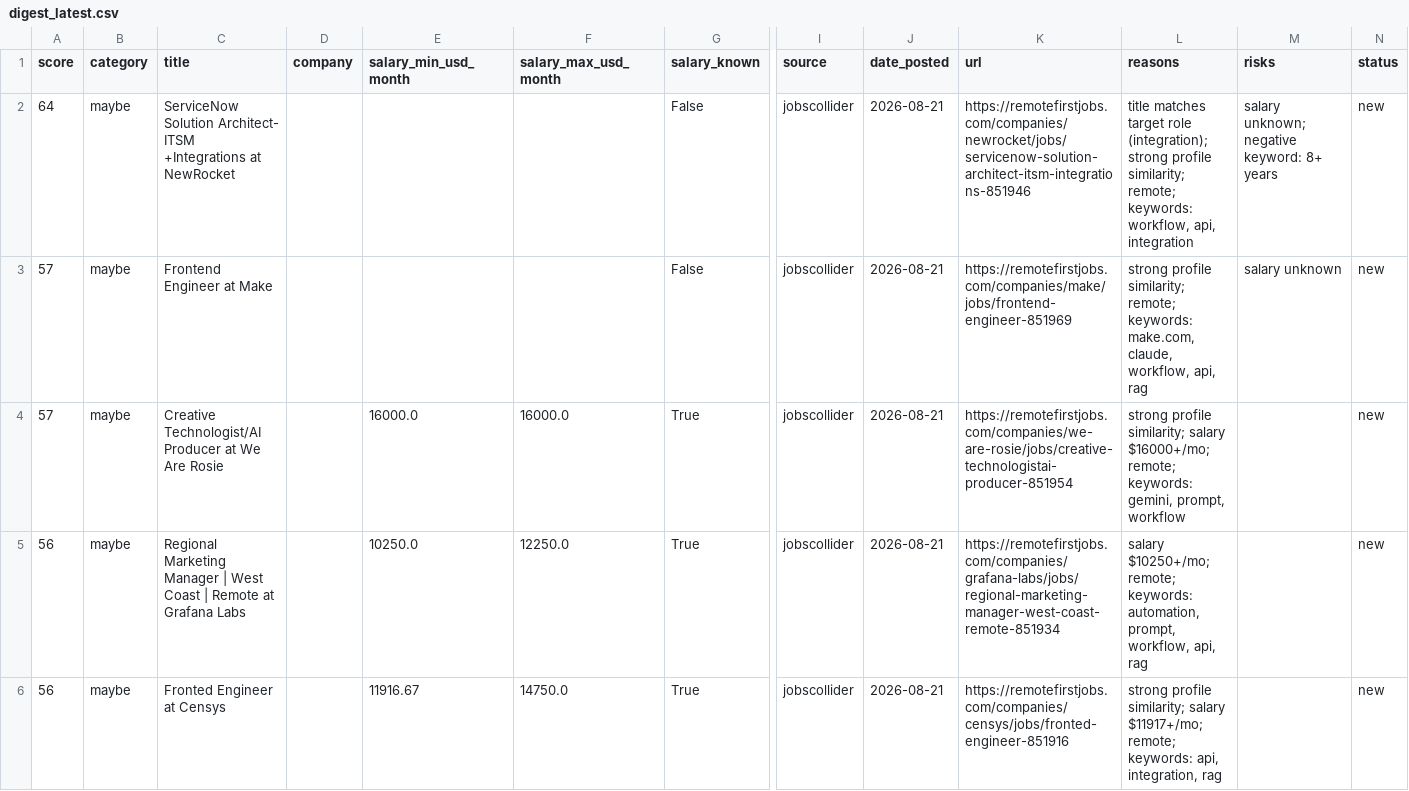
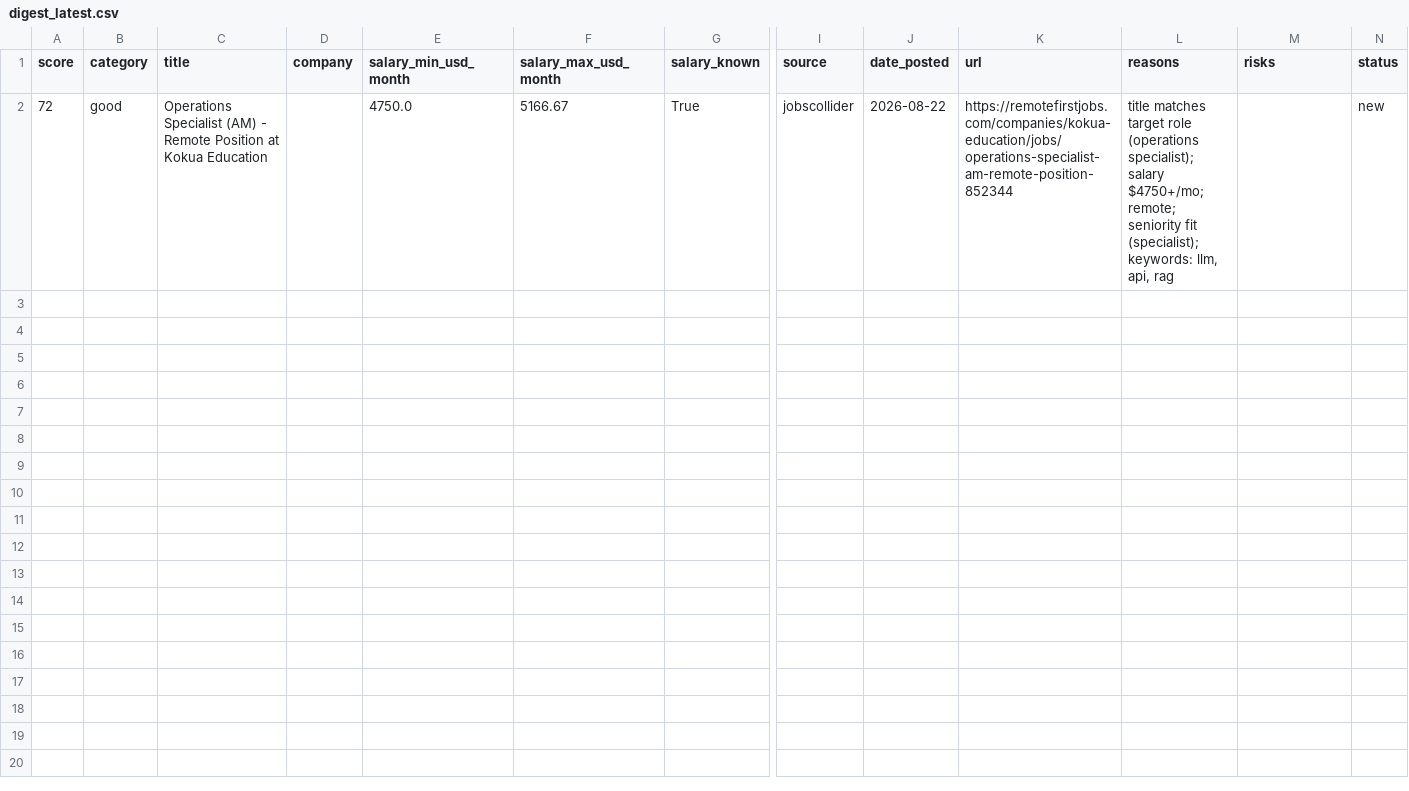
Before and after one commit to stardogsky/JOB_RADAR, a CSV file: data/digest_latest.csv, drawn as a sheet; only a part is shown, gaps mark what is left out; removed rows and columns are numbered as before the commit, all else as after; rows hold the shown columns only; the diff names each change by its address in the sheet, - before the commit and + after, or states it on an @@ line.

```diff
--- a/data/digest_latest.csv
+++ b/data/digest_latest.csv
-row 2: 64 | maybe | ServiceNow Solution Architect- ITSM +Integrations at NewRocket |  |  |  | False | jobscollider | 2026-08-21 | https://remotefirstjobs.com/companies/newrocket/jobs/servicenow-solution-architect-itsm-integrations-851946 | title matches target role (integration); strong profile similarity; remote; keywords: workflow, api, integration | salary unknown; negative keyword: 8+ years | new
-row 3: 57 | maybe | Frontend Engineer at Make |  |  |  | False | jobscollider | 2026-08-21 | https://remotefirstjobs.com/companies/make/jobs/frontend-engineer-851969 | strong profile similarity; remote; keywords: make.com, claude, workflow, api, rag | salary unknown | new
-row 4: 57 | maybe | Creative Technologist/AI Producer at We Are Rosie |  | 16000.0 | 16000.0 | True | jobscollider | 2026-08-21 | https://remotefirstjobs.com/companies/we-are-rosie/jobs/creative-technologistai-producer-851954 | strong profile similarity; salary $16000+/mo; remote; keywords: gemini, prompt, workflow |  | new
-row 5: 56 | maybe | Regional Marketing Manager | West Coast | Remote at Grafana Labs |  | 10250.0 | 12250.0 | True | jobscollider | 2026-08-21 | https://remotefirstjobs.com/companies/grafana-labs/jobs/regional-marketing-manager-west-coast-remote-851934 | salary $10250+/mo; remote; keywords: automation, prompt, workflow, api, rag |  | new
-row 6: 56 | maybe | Fronted Engineer at Censys |  | 11916.67 | 14750.0 | True | jobscollider | 2026-08-21 | https://remotefirstjobs.com/companies/censys/jobs/fronted-engineer-851916 | strong profile similarity; salary $11917+/mo; remote; keywords: api, integration, rag |  | new
+row 2: 72 | good | Operations Specialist (AM) - Remote Position at Kokua Education |  | 4750.0 | 5166.67 | True | jobscollider | 2026-08-22 | https://remotefirstjobs.com/companies/kokua-education/jobs/operations-specialist-am-remote-position-852344 | title matches target role (operations specialist); salary $4750+/mo; remote; seniority fit (specialist); keywords: llm, api, rag |  | new
```
Also changed, not shown: 1 other file.
